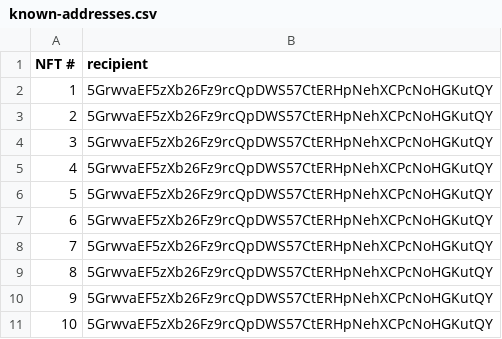
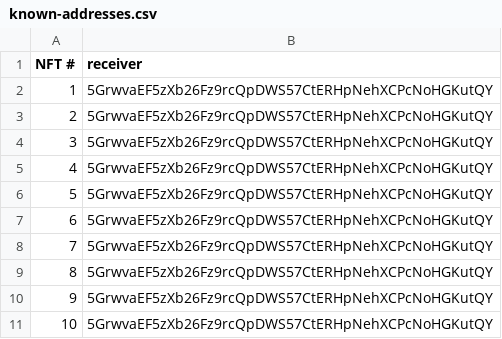
Before and after one commit to paritytech/nfts-campaign-runner, a CSV file: example/known-addresses/known-addresses.csv, drawn as a sheet.

```diff
--- a/example/known-addresses/known-addresses.csv
+++ b/example/known-addresses/known-addresses.csv
@@ -1,2 +1,2 @@
-NFT #,recipient
+NFT #,receiver
 1,5GrwvaEF5zXb26Fz9rcQpDWS57CtERHpNehXCPcNoHGKutQY
```
Also changed, not shown: 3 other files.
